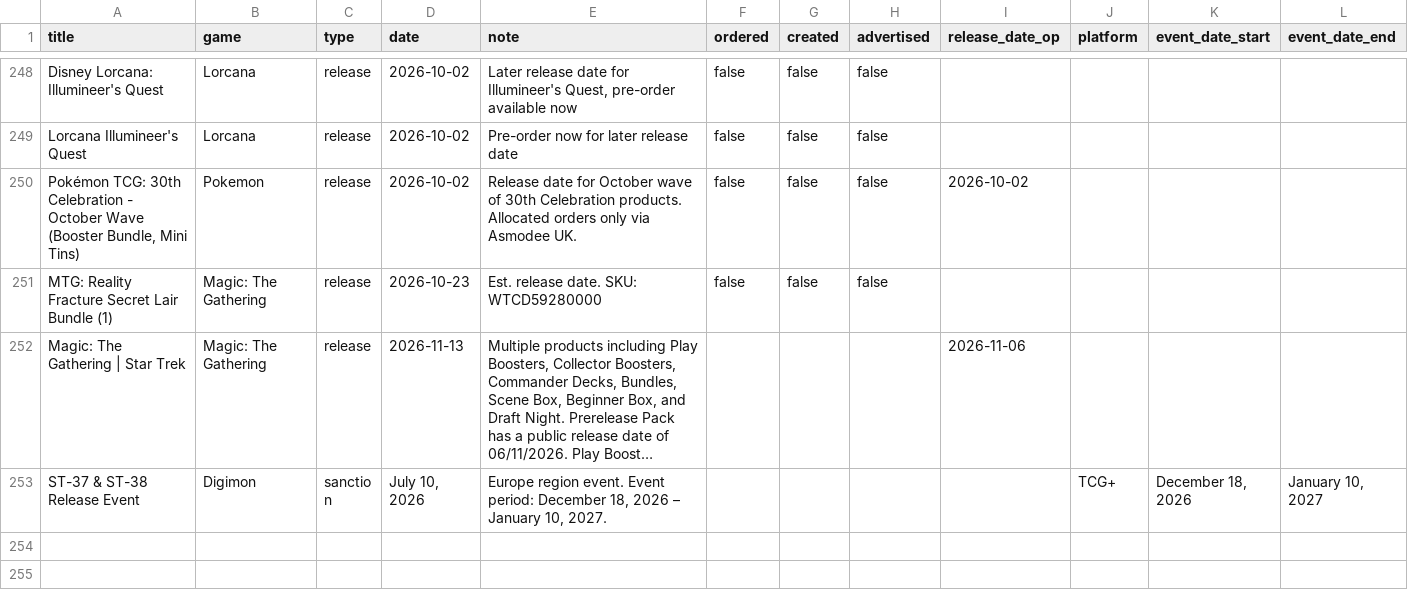
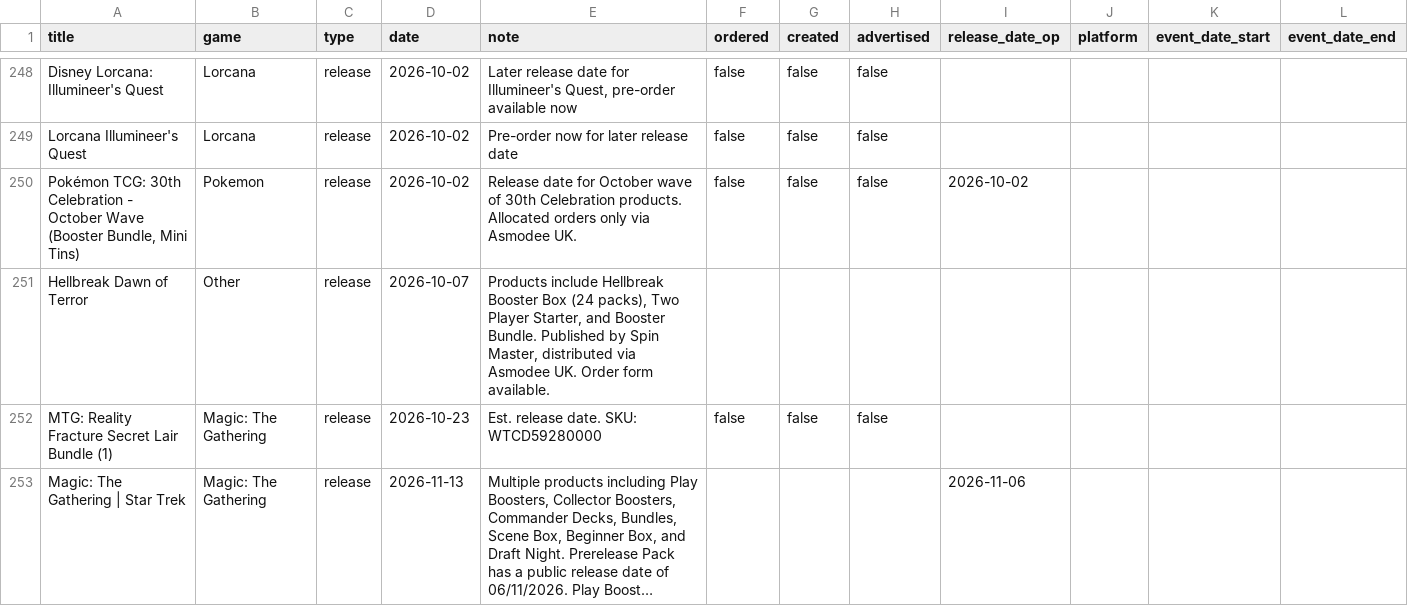
Before and after one commit to ludoquist-maker/tcg-tracker, a CSV file: data.csv, drawn as a sheet; only a part is shown, gaps mark what is left out; the shorter side is filled out with more unchanged rows; long unchanged cells end in …; the diff names each change by its address in the sheet, - before the commit and + after, or states it on an @@ line.

Commit message:
Auto-update: success_1_events_added

```diff
--- a/data.csv
+++ b/data.csv
+row 251: Hellbreak Dawn of Terror | Other | release | 2026-10-07 | Products include Hellbreak Booster Box (24 packs), Two Player Starter, and Booster Bundle. Published by Spin Master, distributed via Asmodee UK. Order form available.
```
